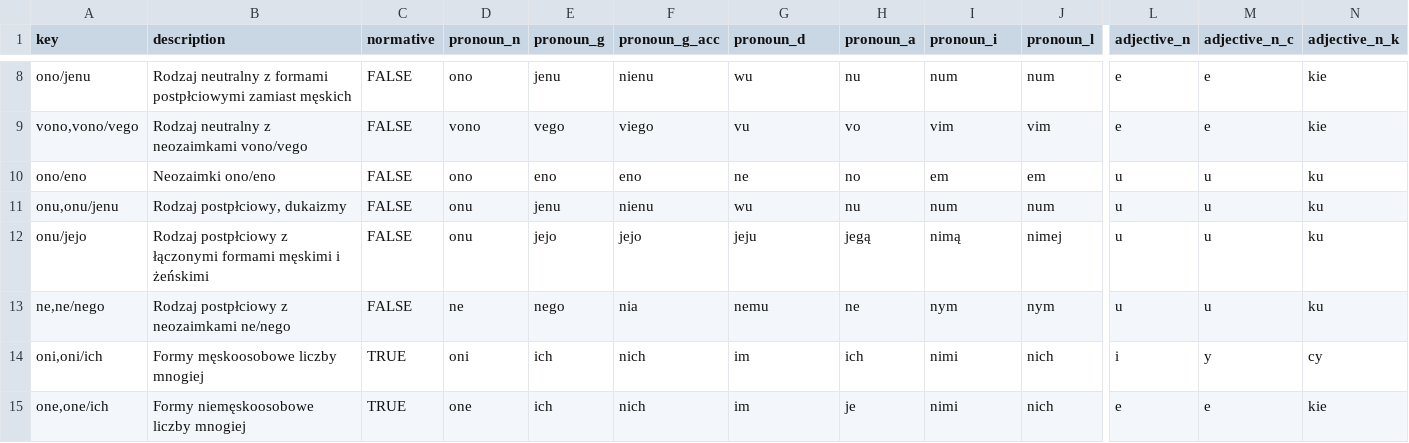
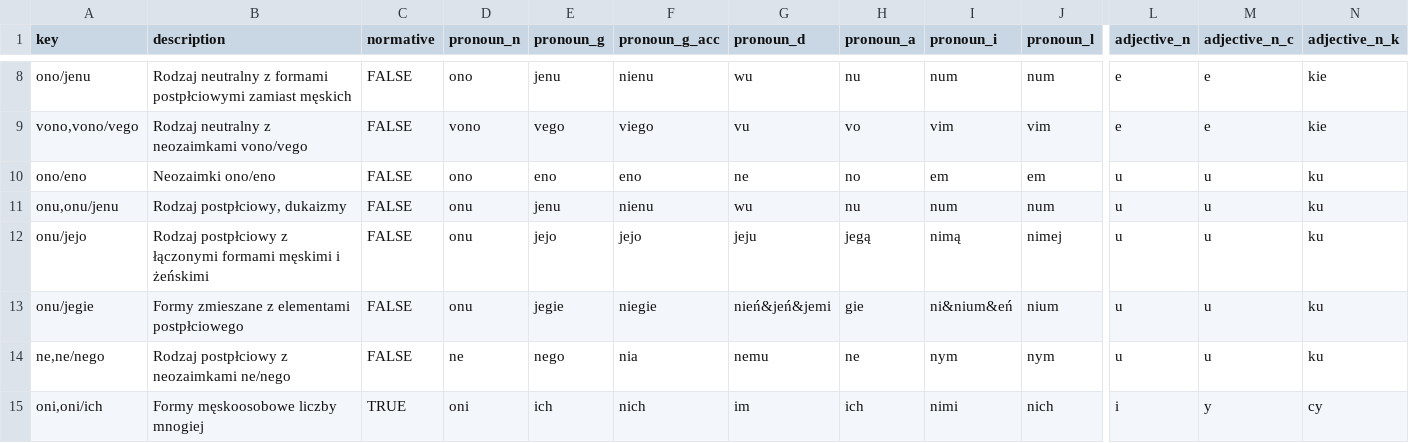
Before and after one commit to zlomenina/zajmena, a TSV file: locale/pl/pronouns/pronouns.tsv, drawn as a sheet; only a part is shown, gaps mark what is left out; the shorter side is filled out with more unchanged rows; rows hold the shown columns only; the diff names each change by its address in the sheet, - before the commit and + after, or states it on an @@ line.

Commit message:
[pl][pronouns] onu/jegie

```diff
--- a/locale/pl/pronouns/pronouns.tsv
+++ b/locale/pl/pronouns/pronouns.tsv
+row 13: onu/jegie | Formy zmieszane z elementami postpłciowego | FALSE | onu | jegie | niegie | nień&jeń&jemi | gie | ni&nium&eń | nium | u | u | ku
```
Also changed, not shown: locale/pl/pronouns/pronounGroups.tsv.
